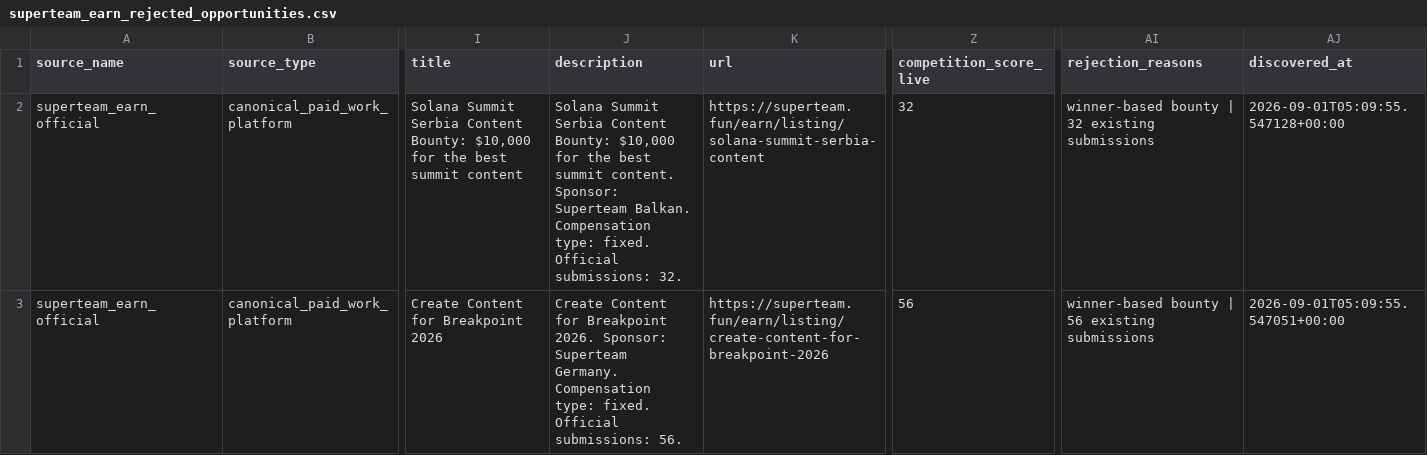
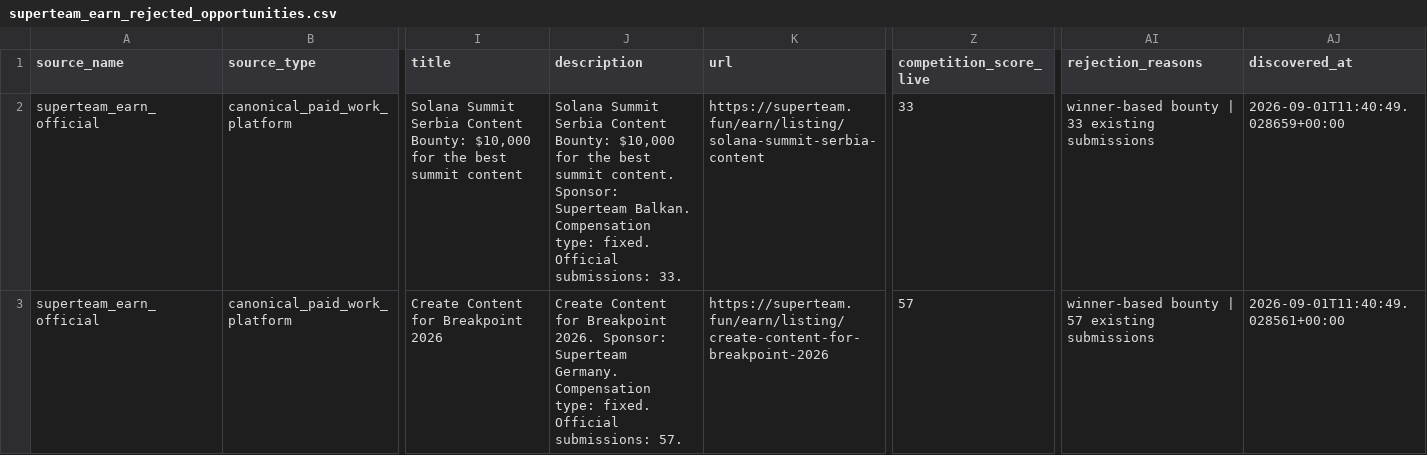
Before and after one commit to ainetwork-global/AI-Network-Lab-Brain, a CSV file: 01_GLOBAL_REVENUE_BRAIN/04_OPPORTUNITIES/superteam_earn_rejected_opportunities.csv, drawn as a sheet; only a part is shown, gaps mark what is left out; the diff covers the shown part only; the diff names each change by its address in the sheet, - before the commit and + after, or states it on an @@ line.

```diff
--- a/01_GLOBAL_REVENUE_BRAIN/04_OPPORTUNITIES/superteam_earn_rejected_opportunities.csv
+++ b/01_GLOBAL_REVENUE_BRAIN/04_OPPORTUNITIES/superteam_earn_rejected_opportunities.csv
-J2 (description): …Official submissions: 32.
+J2 (description): …Official submissions: 33.
-Z2 (competition_score_live): 32
+Z2 (competition_score_live): 33
-AI2 (rejection_reasons): winner-based bounty | 32 existing submissions
+AI2 (rejection_reasons): winner-based bounty | 33 existing submissions
-AJ2 (discovered_at): 2026-09-01T05:09:55.547128+00:00
+AJ2 (discovered_at): 2026-09-01T11:40:49.028659+00:00
-J3 (description): …Official submissions: 56.
+J3 (description): …Official submissions: 57.
-Z3 (competition_score_live): 56
+Z3 (competition_score_live): 57
-AI3 (rejection_reasons): winner-based bounty | 56 existing submissions
+AI3 (rejection_reasons): winner-based bounty | 57 existing submissions
-AJ3 (discovered_at): 2026-09-01T05:09:55.547051+00:00
+AJ3 (discovered_at): 2026-09-01T11:40:49.028561+00:00
```
Also changed, not shown: 1 added row and 49 edited cells elsewhere in this file, 01_GLOBAL_REVENUE_BRAIN/04_OPPORTUNITIES/GLOBAL_DECISION_QUEUE.csv, 01_GLOBAL_REVENUE_BRAIN/04_OPPORTUNITIES/HUMAN_LOGIN_HANDOFF_QUEUE.csv, 21 other files.
